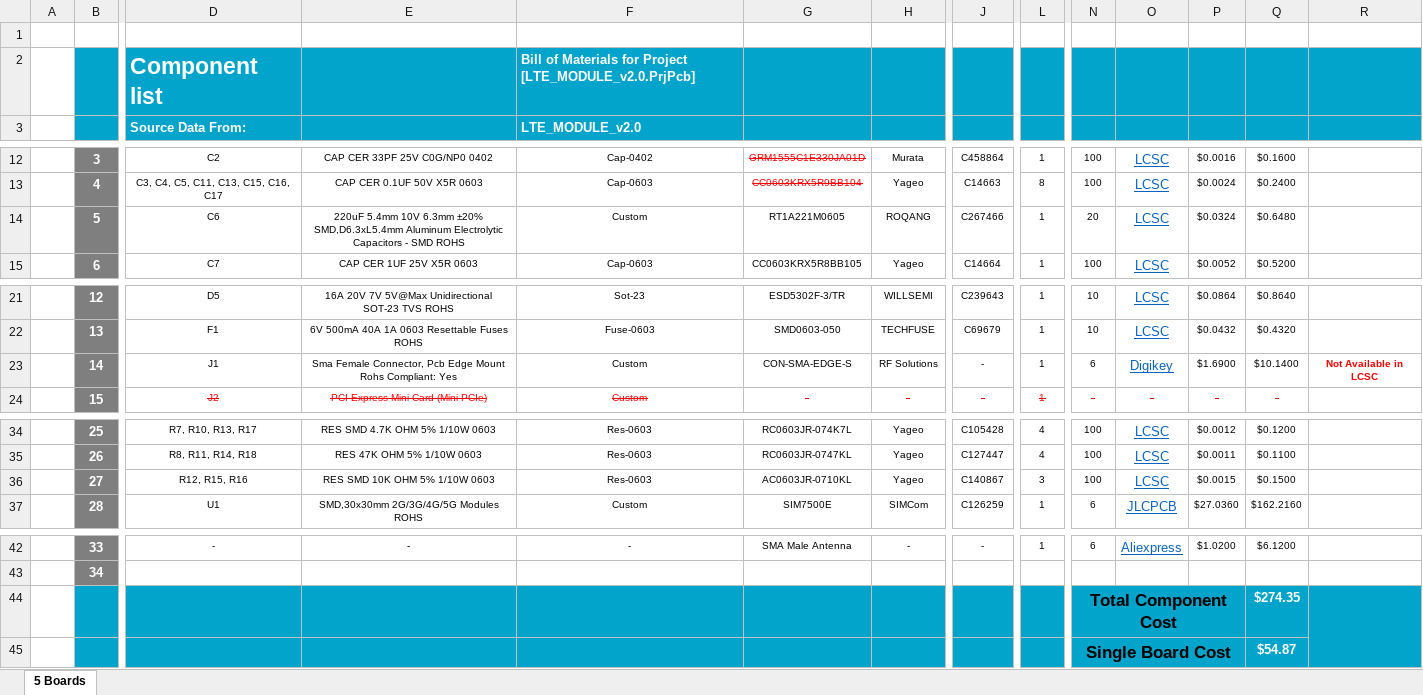
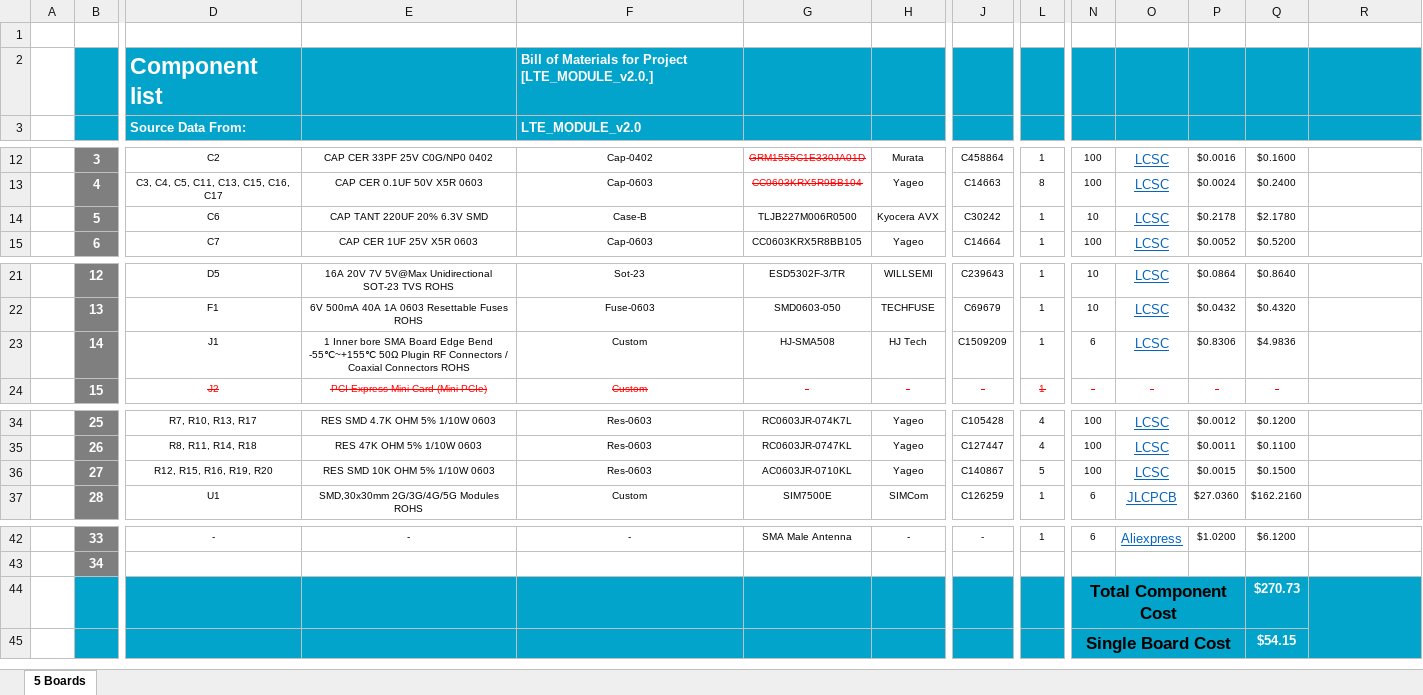
Before and after one commit to eSpark-Backup/chrisbyrd-esp32iotproduct, an Excel workbook: Design Files/LTE-Module-v2.0/BOM/eSpark_BOM_v2.0.xlsx, sheet 5 Boards, drawn as a sheet; only a part is shown, gaps mark what is left out; values as stored, in another font and other column widths than the file's, no borders; charts and pictures not drawn; the diff covers the shown part only; the diff names each change by its address in the sheet, - before the commit and + after, or states it on an @@ line.

Commit message:
#16 Resistor added SMA Connector and Capacitor C6 Changed

```diff
--- a/Design Files/LTE-Module-v2.0/BOM/eSpark_BOM_v2.0.xlsx (sheet 5 Boards)
+++ b/Design Files/LTE-Module-v2.0/BOM/eSpark_BOM_v2.0.xlsx (sheet 5 Boards)
-F2: …for Project [LTE_MODULE_v2.0.PrjPcb]
+F2: …for Project [LTE_MODULE_v2.0.]
-E14: 220uF 5.4mm 10V 6.3mm ±20% SMD,D6.3xL5.4mm Aluminum Electrolytic Capacitors - SMD ROHS
+E14: CAP TANT 220UF 20% 6.3V SMD
-F14: Custom
+F14: Case-B
-G14: RT1A221M0605
+G14: TLJB227M006R0500
-H14: ROQANG
+H14: Kyocera AVX
-J14: C267466
+J14: C30242
-N14: 20
+N14: 10
-P14: $0.0324
+P14: $0.2178
-Q14: $0.6480
+Q14: $2.1780
-E23: Sma Female Connector, Pcb Edge Mount Rohs Compliant: Yes
+E23: 1 Inner bore SMA Board Edge Bend -55℃~+155℃ 50Ω Plugin RF Connectors / Coaxial Connectors ROHS
-G23: CON-SMA-EDGE-S
+G23: HJ-SMA508
-H23: RF Solutions
+H23: HJ Tech
-J23: -
+J23: C1509209
-O23: Digikey
+O23: LCSC
-P23: $1.6900
+P23: $0.8306
-Q23: $10.1400
+Q23: $4.9836
-R23: Not Available in LCSC
+R23: (empty)
-D36: R12, R15, R16
+D36: R12, R15, R16, R19, R20
-L36: 3
+L36: 5
-Q44: $274.35
+Q44: $270.73
-Q45: $54.87
+Q45: $54.15
```
Also changed, not shown: 1 edited cell elsewhere in this sheet, Design Files/LTE-Module-v2.0/BOM/Client_BOM_v2.0.xlsx.
